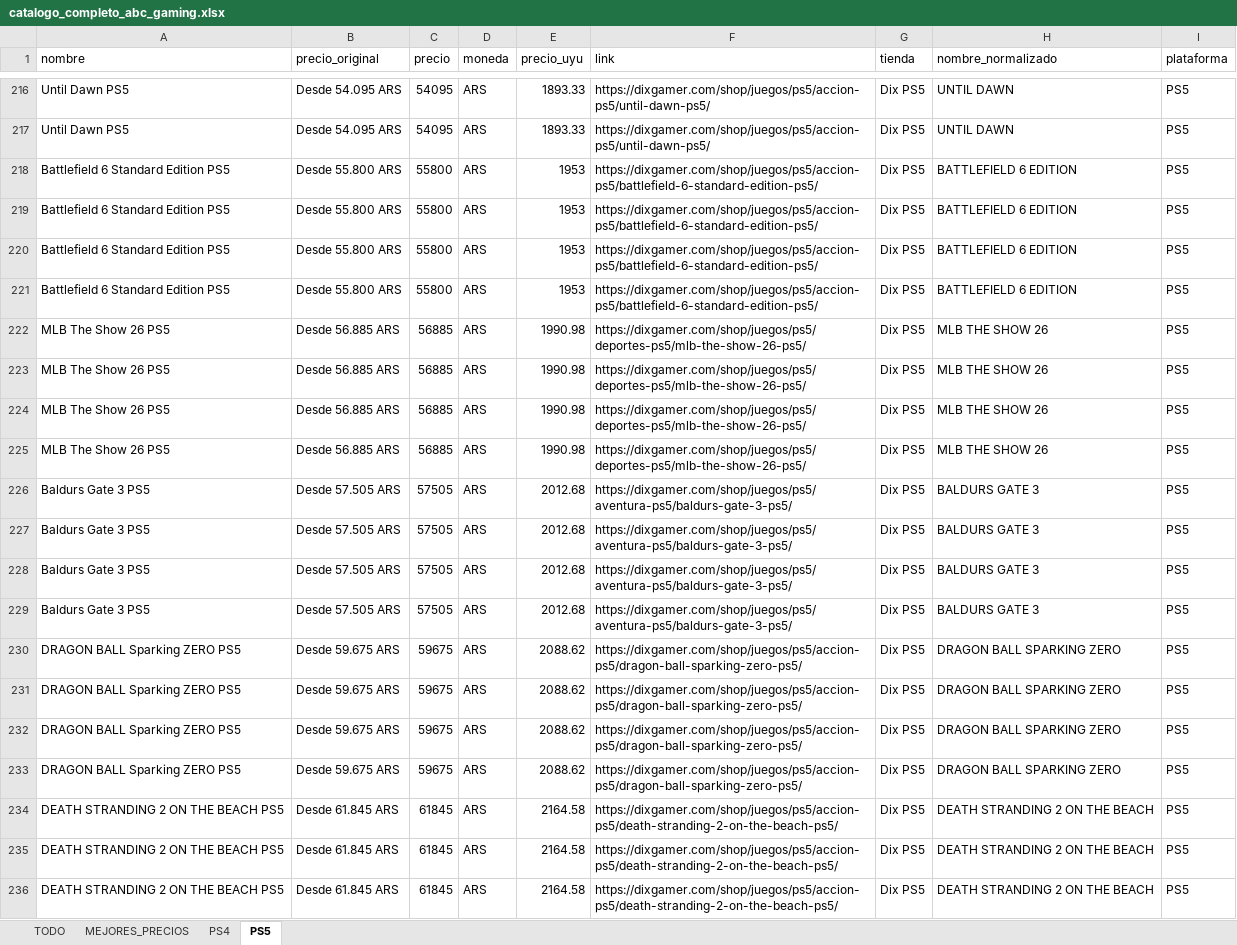
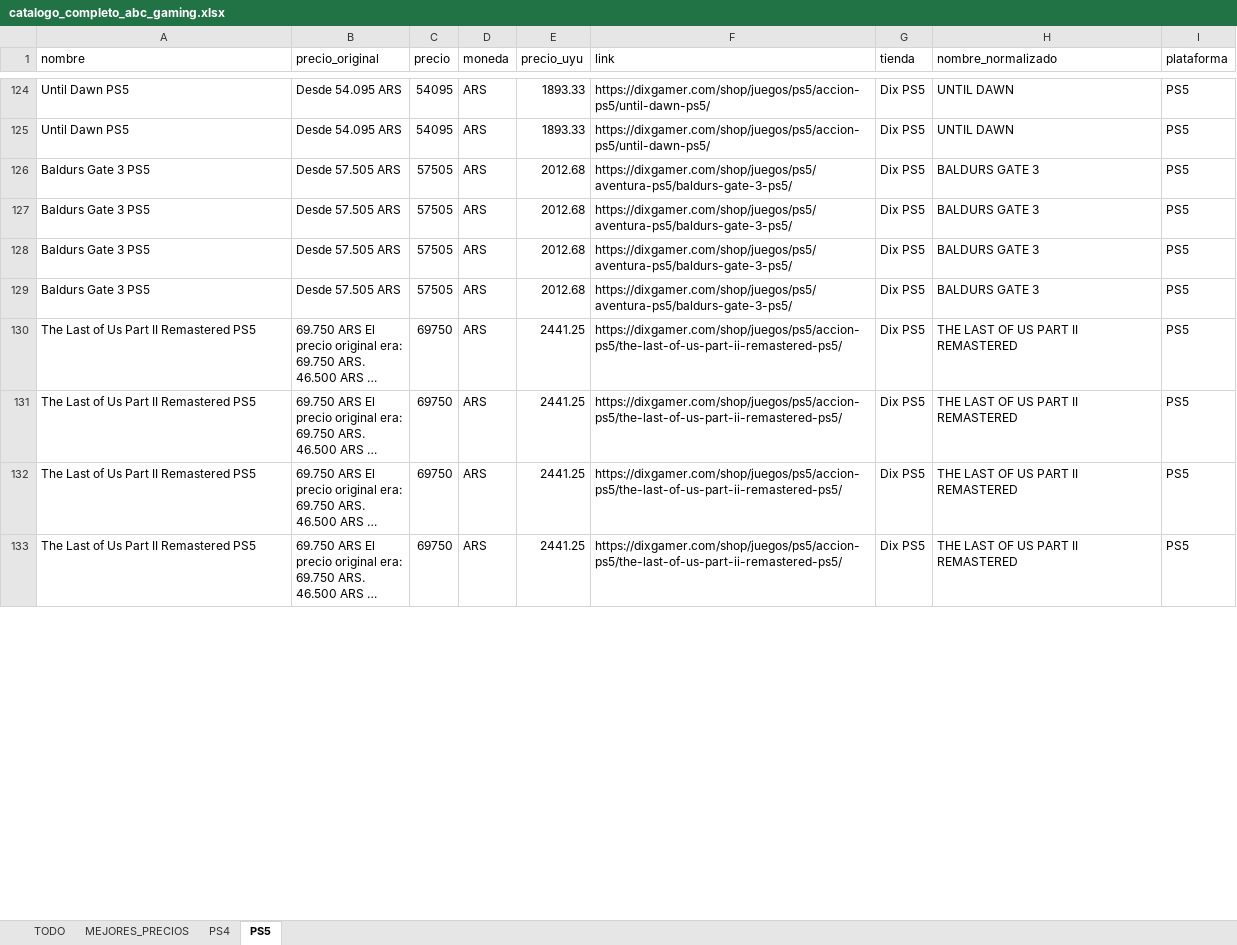
Before and after one commit to estebanlacerda1-jpg/scraper.py, an Excel workbook: catalogo_completo_abc_gaming.xlsx, sheet PS5, drawn as a sheet; only a part is shown, gaps mark what is left out; the shorter side is filled out with more unchanged rows; long unchanged cells end in …; values as stored, in another font and other column widths than the file's, no borders; removed rows and columns are numbered as before the commit, all else as after; the diff covers the shown part only; the diff names each change by its address in the sheet, - before the commit and + after, or states it on an @@ line.

```diff
--- a/catalogo_completo_abc_gaming.xlsx (sheet PS5)
+++ b/catalogo_completo_abc_gaming.xlsx (sheet PS5)
-row 218: Battlefield 6 Standard Edition PS5 | Desde 55.800 ARS | 55800 | ARS | 1953 | https://dixgamer.com/shop/juegos/ps5/accion-ps5/battlefield-6-standard-edition-ps5/ | Dix PS5 | BATTLEFIELD 6 EDITION | PS5
-row 219: Battlefield 6 Standard Edition PS5 | Desde 55.800 ARS | 55800 | ARS | 1953 | https://dixgamer.com/shop/juegos/ps5/accion-ps5/battlefield-6-standard-edition-ps5/ | Dix PS5 | BATTLEFIELD 6 EDITION | PS5
-row 220: Battlefield 6 Standard Edition PS5 | Desde 55.800 ARS | 55800 | ARS | 1953 | https://dixgamer.com/shop/juegos/ps5/accion-ps5/battlefield-6-standard-edition-ps5/ | Dix PS5 | BATTLEFIELD 6 EDITION | PS5
-row 221: Battlefield 6 Standard Edition PS5 | Desde 55.800 ARS | 55800 | ARS | 1953 | https://dixgamer.com/shop/juegos/ps5/accion-ps5/battlefield-6-standard-edition-ps5/ | Dix PS5 | BATTLEFIELD 6 EDITION | PS5
-row 222: MLB The Show 26 PS5 | Desde 56.885 ARS | 56885 | ARS | 1990.98 | https://dixgamer.com/shop/juegos/ps5/deportes-ps5/mlb-the-show-26-ps5/ | Dix PS5 | MLB THE SHOW 26 | PS5
-row 223: MLB The Show 26 PS5 | Desde 56.885 ARS | 56885 | ARS | 1990.98 | https://dixgamer.com/shop/juegos/ps5/deportes-ps5/mlb-the-show-26-ps5/ | Dix PS5 | MLB THE SHOW 26 | PS5
-row 224: MLB The Show 26 PS5 | Desde 56.885 ARS | 56885 | ARS | 1990.98 | https://dixgamer.com/shop/juegos/ps5/deportes-ps5/mlb-the-show-26-ps5/ | Dix PS5 | MLB THE SHOW 26 | PS5
-row 225: MLB The Show 26 PS5 | Desde 56.885 ARS | 56885 | ARS | 1990.98 | https://dixgamer.com/shop/juegos/ps5/deportes-ps5/mlb-the-show-26-ps5/ | Dix PS5 | MLB THE SHOW 26 | PS5
-row 230: DRAGON BALL Sparking ZERO PS5 | Desde 59.675 ARS | 59675 | ARS | 2088.62 | https://dixgamer.com/shop/juegos/ps5/accion-ps5/dragon-ball-sparking-zero-ps5/ | Dix PS5 | DRAGON BALL SPARKING ZERO | PS5
-row 231: DRAGON BALL Sparking ZERO PS5 | Desde 59.675 ARS | 59675 | ARS | 2088.62 | https://dixgamer.com/shop/juegos/ps5/accion-ps5/dragon-ball-sparking-zero-ps5/ | Dix PS5 | DRAGON BALL SPARKING ZERO | PS5
-row 232: DRAGON BALL Sparking ZERO PS5 | Desde 59.675 ARS | 59675 | ARS | 2088.62 | https://dixgamer.com/shop/juegos/ps5/accion-ps5/dragon-ball-sparking-zero-ps5/ | Dix PS5 | DRAGON BALL SPARKING ZERO | PS5
-row 233: DRAGON BALL Sparking ZERO PS5 | Desde 59.675 ARS | 59675 | ARS | 2088.62 | https://dixgamer.com/shop/juegos/ps5/accion-ps5/dragon-ball-sparking-zero-ps5/ | Dix PS5 | DRAGON BALL SPARKING ZERO | PS5
-row 234: DEATH STRANDING 2 ON THE BEACH PS5 | Desde 61.845 ARS | 61845 | ARS | 2164.58 | https://dixgamer.com/shop/juegos/ps5/accion-ps5/death-stranding-2-on-the-beach-ps5/ | Dix PS5 | DEATH STRANDING 2 ON THE BEACH | PS5
-row 235: DEATH STRANDING 2 ON THE BEACH PS5 | Desde 61.845 ARS | 61845 | ARS | 2164.58 | https://dixgamer.com/shop/juegos/ps5/accion-ps5/death-stranding-2-on-the-beach-ps5/ | Dix PS5 | DEATH STRANDING 2 ON THE BEACH | PS5
-row 236: DEATH STRANDING 2 ON THE BEACH PS5 | Desde 61.845 ARS | 61845 | ARS | 2164.58 | https://dixgamer.com/shop/juegos/ps5/accion-ps5/death-stranding-2-on-the-beach-ps5/ | Dix PS5 | DEATH STRANDING 2 ON THE BEACH | PS5
```
Also changed, not shown: 52 added rows, 149 removed rows, 4 moved rows and 48 edited cells elsewhere in this sheet, sheet TODO, sheet PS4, sheet MEJORES_PRECIOS.
